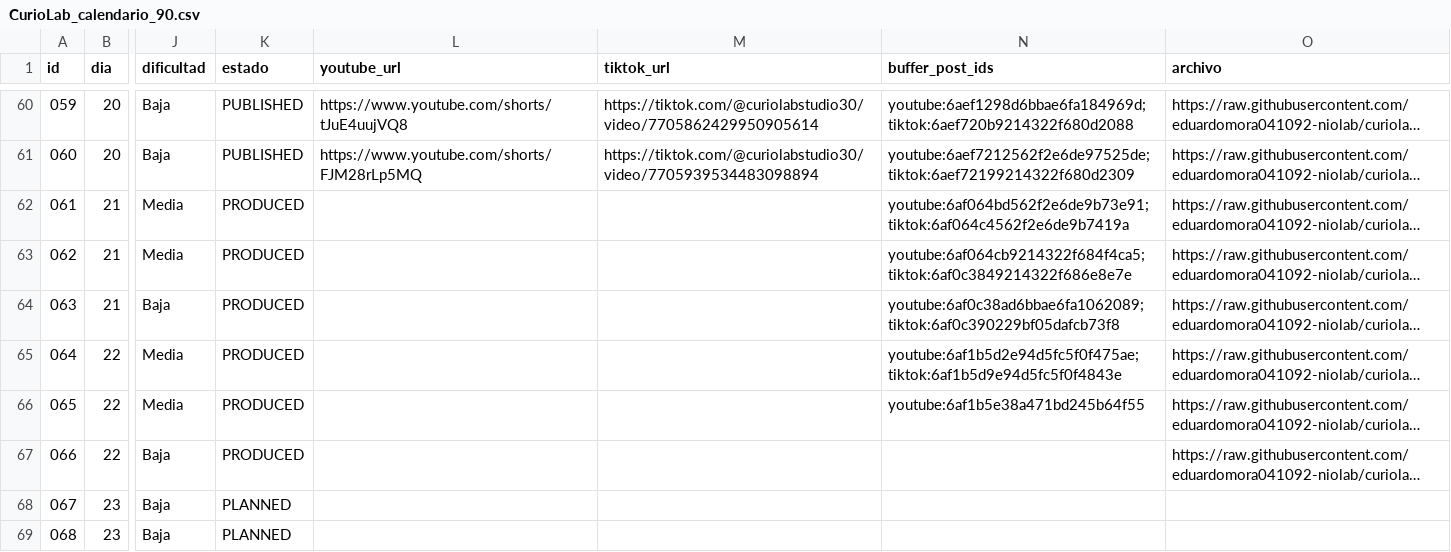
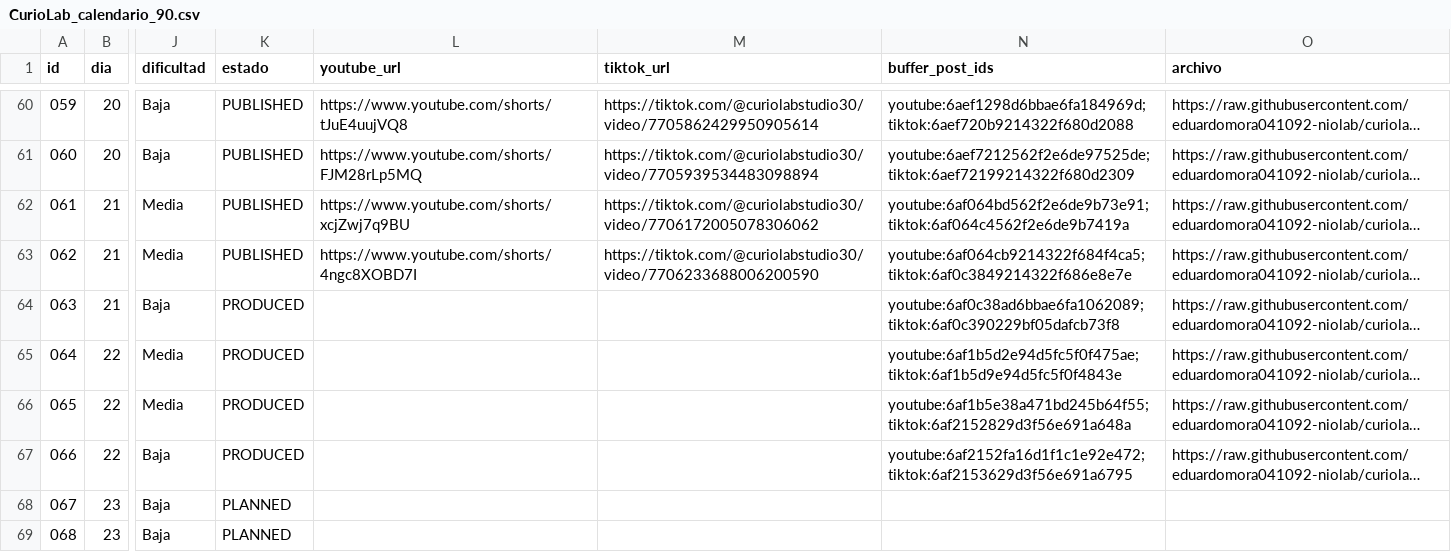
Before and after one commit to eduardomora041092-niolab/curiolab-studio-30, a CSV file: calendar/CurioLab_calendario_90.csv, drawn as a sheet; only a part is shown, gaps mark what is left out; long unchanged cells end in …; the diff names each change by its address in the sheet, - before the commit and + after, or states it on an @@ line.

```diff
--- a/calendar/CurioLab_calendario_90.csv
+++ b/calendar/CurioLab_calendario_90.csv
-K62:K63 (estado): PRODUCED
+K62:K63 (estado): PUBLISHED
-L62 (youtube_url): (empty)
+L62 (youtube_url): https://www.youtube.com/shorts/xcjZwj7q9BU
-M62 (tiktok_url): (empty)
+M62 (tiktok_url): https://tiktok.com/@curiolabstudio30/video/7706172005078306062
-L63 (youtube_url): (empty)
+L63 (youtube_url): https://www.youtube.com/shorts/4ngc8XOBD7I
-M63 (tiktok_url): (empty)
+M63 (tiktok_url): https://tiktok.com/@curiolabstudio30/video/7706233688006200590
-N66 (buffer_post_ids): youtube:6af1b5e38a471bd245b64f55
+N66 (buffer_post_ids): youtube:6af1b5e38a471bd245b64f55; tiktok:6af2152829d3f56e691a648a
-N67 (buffer_post_ids): (empty)
+N67 (buffer_post_ids): youtube:6af2152fa16d1f1c1e92e472; tiktok:6af2153629d3f56e691a6795
```
Also changed, not shown: evidence/buffer/index.csv, logs/metrics.csv, 27 other files.
